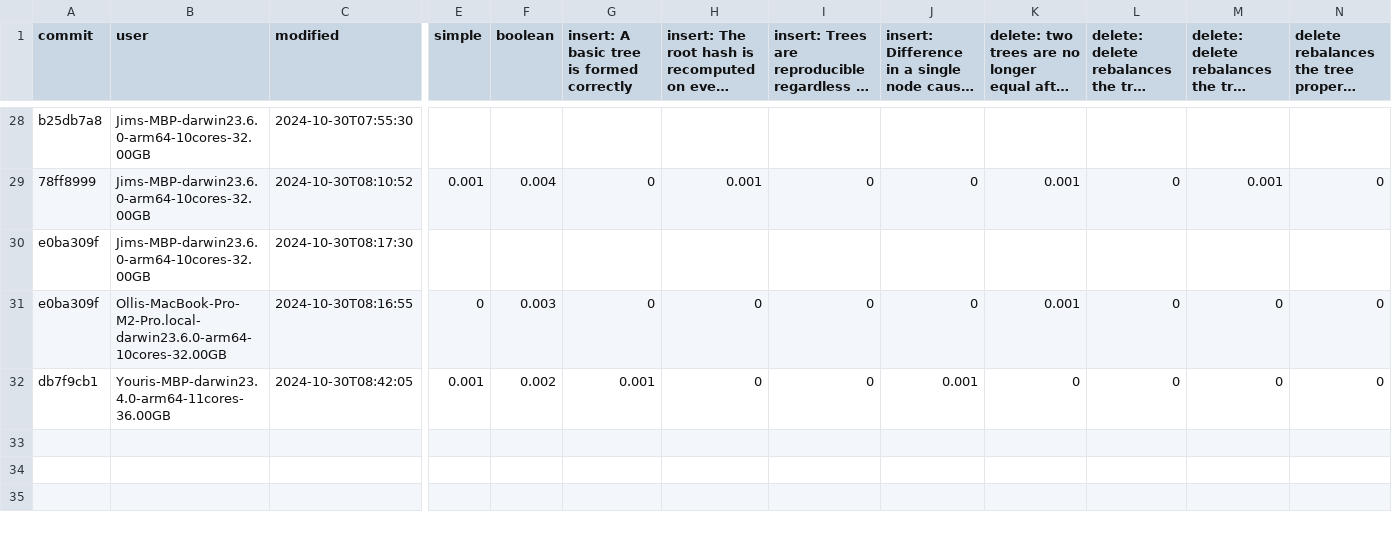
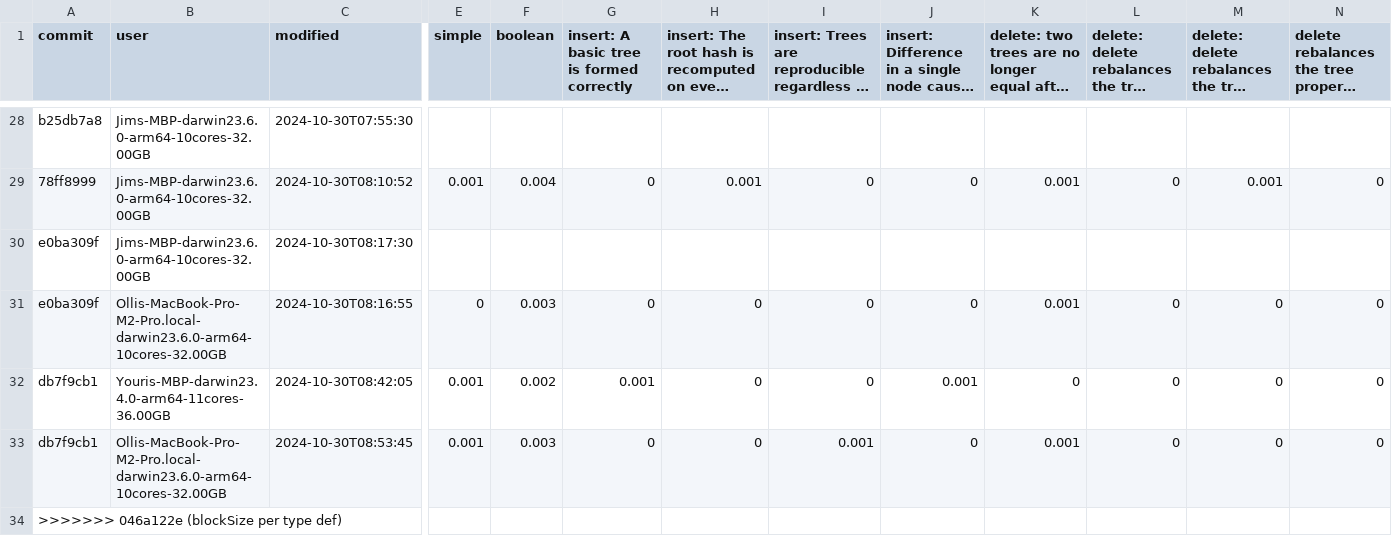
Before and after one commit to atelier-saulx/based, a CSV file: packages/db/test-results.csv, drawn as a sheet; only a part is shown, gaps mark what is left out; long unchanged cells end in …; rows hold the shown columns only; the diff names each change by its address in the sheet, - before the commit and + after, or states it on an @@ line.

Commit message:
blockSize per type def

```diff
--- a/packages/db/test-results.csv
+++ b/packages/db/test-results.csv
+row 33: db7f9cb1 | Ollis-MacBook-Pro-M2-Pro.local-darwin23.6.0-arm64-10cores-32.00GB | 2024-10-30T08:53:45 | 0.001 | 0.003 | 0 | 0 | 0.001 | 0 | 0.001 | 0 | 0 | 0
+row 34: >>>>>>> 046a122e (blockSize per type def)
```
Also changed, not shown: 5 other files.
